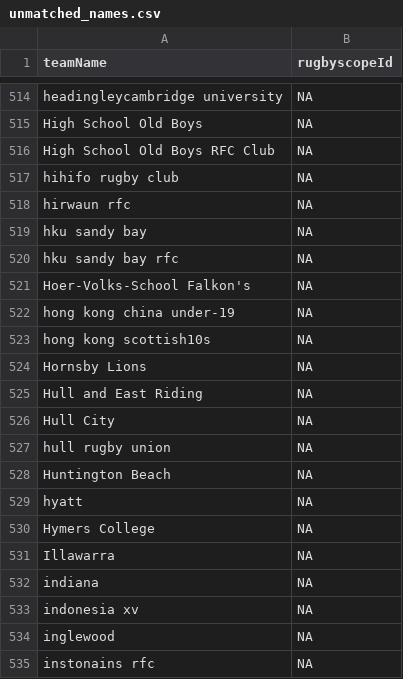
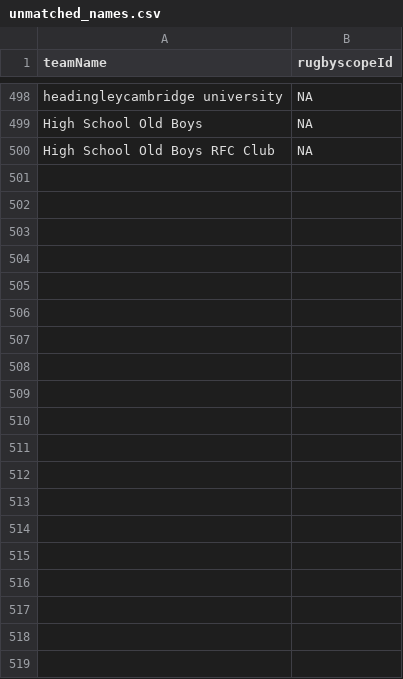
Before and after one commit to CompNet/RugbyScope, a CSV file: data/wikipedia/english/unmatched_names.csv, drawn as a sheet; only a part is shown, gaps mark what is left out; the diff covers the shown part only.

```diff
--- a/data/wikipedia/english/unmatched_names.csv
+++ b/data/wikipedia/english/unmatched_names.csv
@@ -516,20 +500 @@
 "High School Old Boys RFC Club",NA
-"hihifo rugby club",NA
-"hirwaun rfc",NA
-"hku sandy bay",NA
-"hku sandy bay rfc",NA
-"Hoer-Volks-School Falkon's",NA
-"hong kong china under-19",NA
-"hong kong scottish10s",NA
-"Hornsby Lions",NA
-"Hull and East Riding",NA
-"Hull City",NA
-"hull rugby union",NA
-"Huntington Beach",NA
-"hyatt",NA
-"Hymers College",NA
-"Illawarra",NA
-"indiana",NA
-"indonesia xv",NA
-"inglewood",NA
-"instonains rfc",NA
```
Also changed, not shown: 81 removed rows elsewhere in this file, data/wikipedia/english/maps/new_teams.csv, 2 other files.
